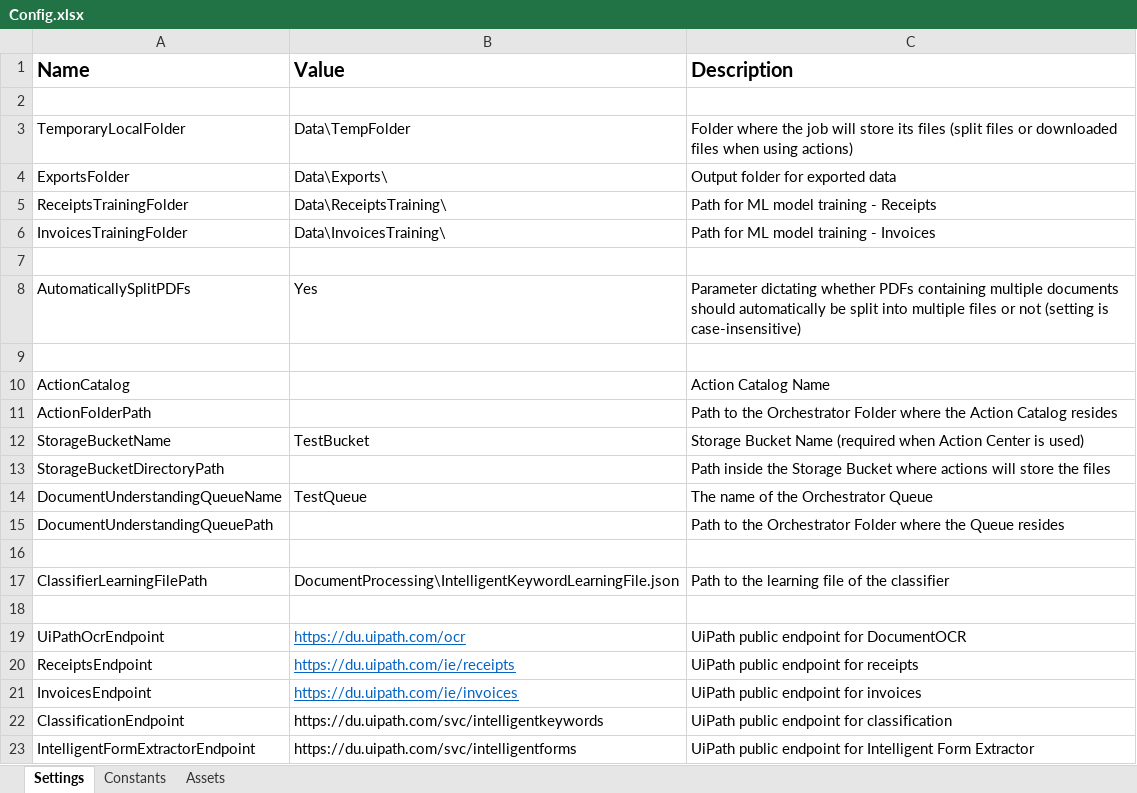
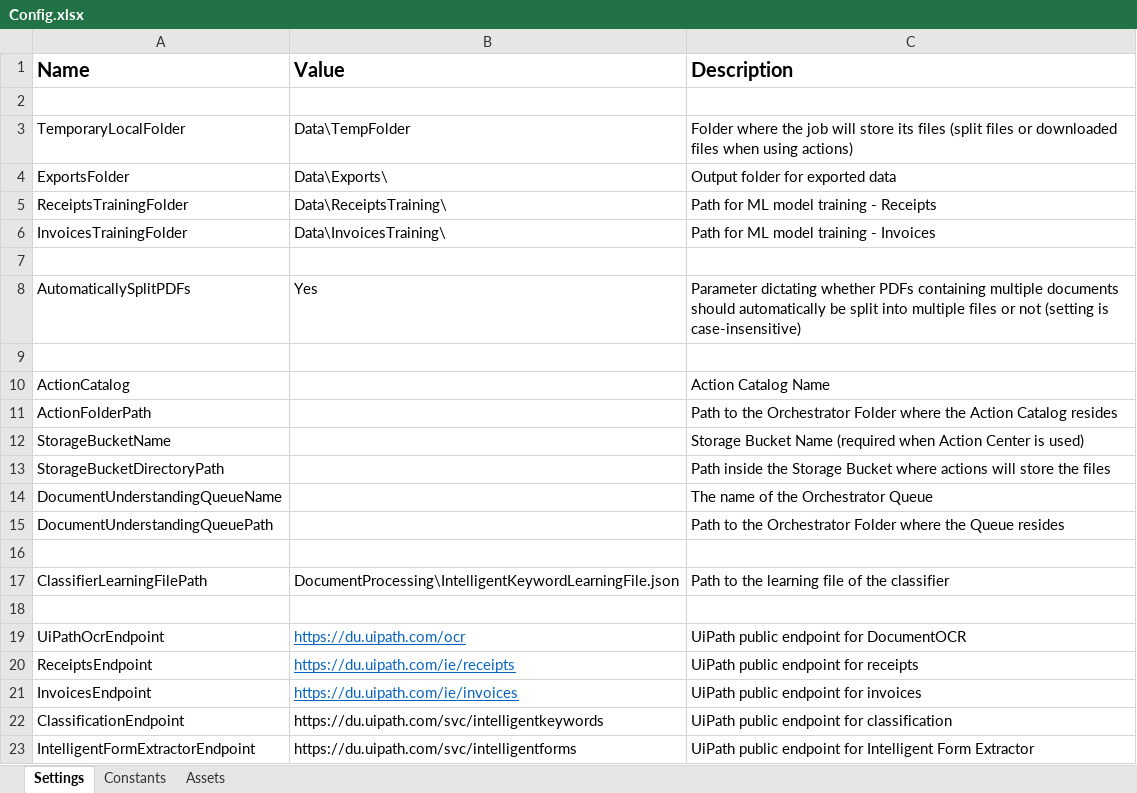
Before and after one commit to UiPath-Services/StudioTemplates, an Excel workbook: DocumentUnderstandingProcess/VB/Data/Config.xlsx, sheet Settings, drawn as a sheet; values as stored, in another font and other column widths than the file's, no borders; the diff names each change by its address in the sheet, - before the commit and + after, or states it on an @@ line.

Commit message:
Renamed both Main files to remove spaces Cleanup for Config.xlsx Corrections in annotations

```diff
--- a/DocumentUnderstandingProcess/VB/Data/Config.xlsx (sheet Settings)
+++ b/DocumentUnderstandingProcess/VB/Data/Config.xlsx (sheet Settings)
-B12 (Value): TestBucket
+B12 (Value): (empty)
-B14 (Value): TestQueue
+B14 (Value): (empty)
```
Also changed, not shown: 6 other files.
